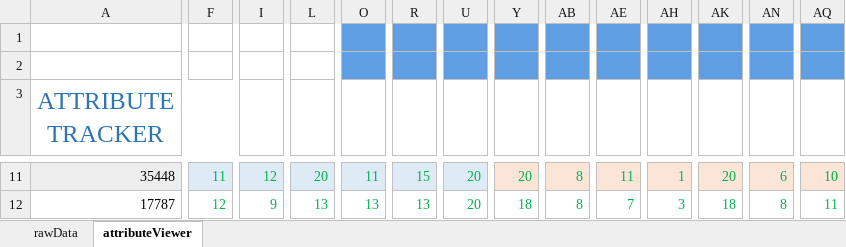
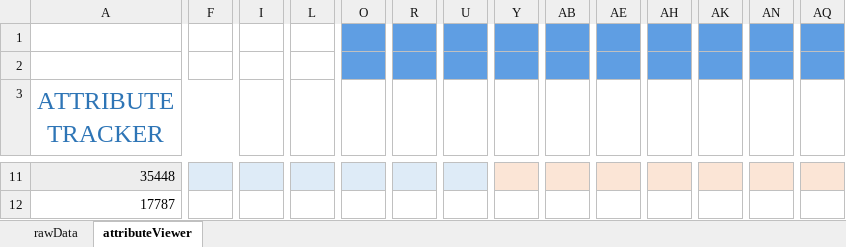
Before and after one commit to kwils92/attributeTracker_ehm, an Excel workbook: attributeTracker.xlsm, sheet attributeViewer, drawn as a sheet; only a part is shown, gaps mark what is left out; values as stored, in another font and other column widths than the file's, no borders; charts and pictures not drawn; the diff covers the shown part only; the diff names each change by its address in the sheet, - before the commit and + after, or states it on an @@ line.

```diff
--- a/attributeTracker.xlsm (sheet attributeViewer)
+++ b/attributeTracker.xlsm (sheet attributeViewer)
-F11: 11
+F11: (empty)
-I11: 12
+I11: (empty)
-L11: 20
+L11: (empty)
-O11: 11
+O11: (empty)
-R11: 15
+R11: (empty)
-U11:U12: 20
+U11:U12: (empty)
-Y11: 20
+Y11: (empty)
-AB11:AB12: 8
+AB11:AB12: (empty)
-AE11: 11
+AE11: (empty)
-AH11: 1
+AH11: (empty)
-AK11: 20
+AK11: (empty)
-AN11: 6
+AN11: (empty)
-AQ11: 10
+AQ11: (empty)
-F12: 12
+F12: (empty)
-I12: 9
+I12: (empty)
-L12: 13
+L12: (empty)
-O12: 13
+O12: (empty)
-R12: 13
+R12: (empty)
-Y12: 18
+Y12: (empty)
-AE12: 7
+AE12: (empty)
-AH12: 3
+AH12: (empty)
-AK12: 18
+AK12: (empty)
-AN12: 8
+AN12: (empty)
-AQ12: 11
+AQ12: (empty)
```
Also changed, not shown: 1163 edited cells elsewhere in this sheet, sheet rawData.
